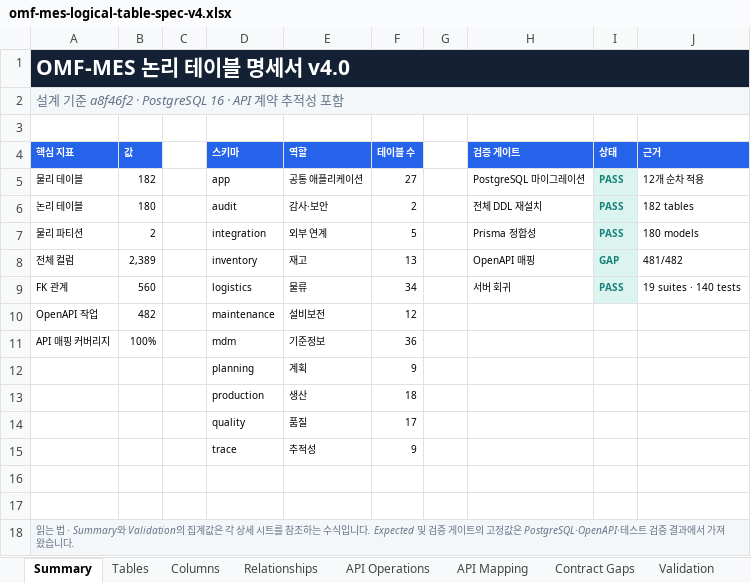
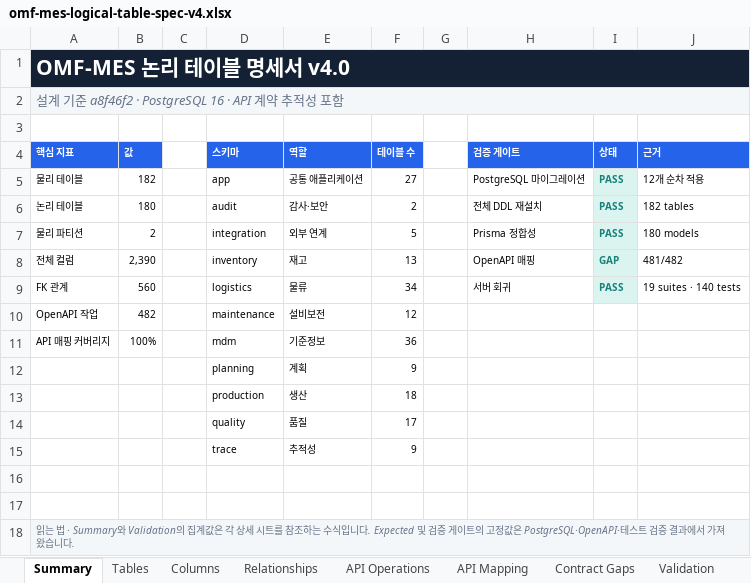
Before and after one commit to CREFLEINC/omf-mes-server, an Excel workbook: outputs/01a0376d-9b7c-7ce0-be72-2df4ecd65d94/omf-mes-logical-table-spec-v4.xlsx, sheet Summary, drawn as a sheet; values as stored, in another font and other column widths than the file's, no borders; the diff names each change by its address in the sheet, - before the commit and + after, or states it on an @@ line.

```diff
--- a/outputs/01a0376d-9b7c-7ce0-be72-2df4ecd65d94/omf-mes-logical-table-spec-v4.xlsx (sheet Summary)
+++ b/outputs/01a0376d-9b7c-7ce0-be72-2df4ecd65d94/omf-mes-logical-table-spec-v4.xlsx (sheet Summary)
-B8 (값): 2,389
+B8 (값): 2,390
```
Also changed, not shown: sheet Columns, sheet Validation, sheet Tables, 11 other files.
